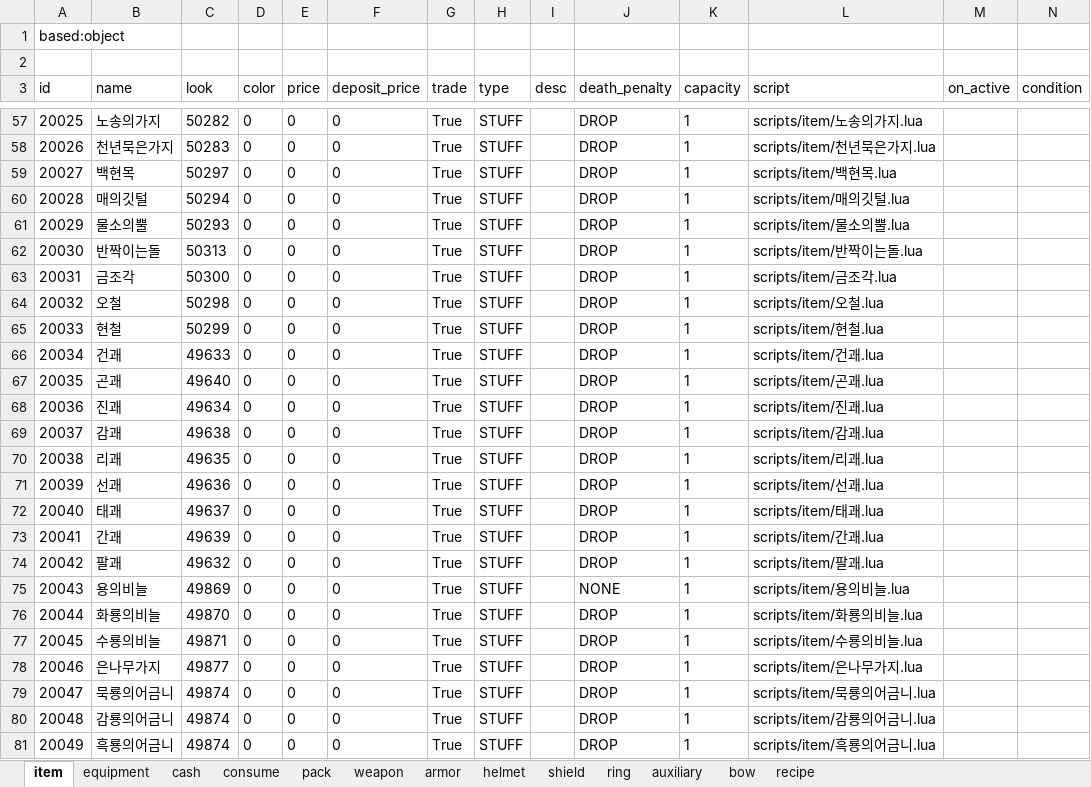
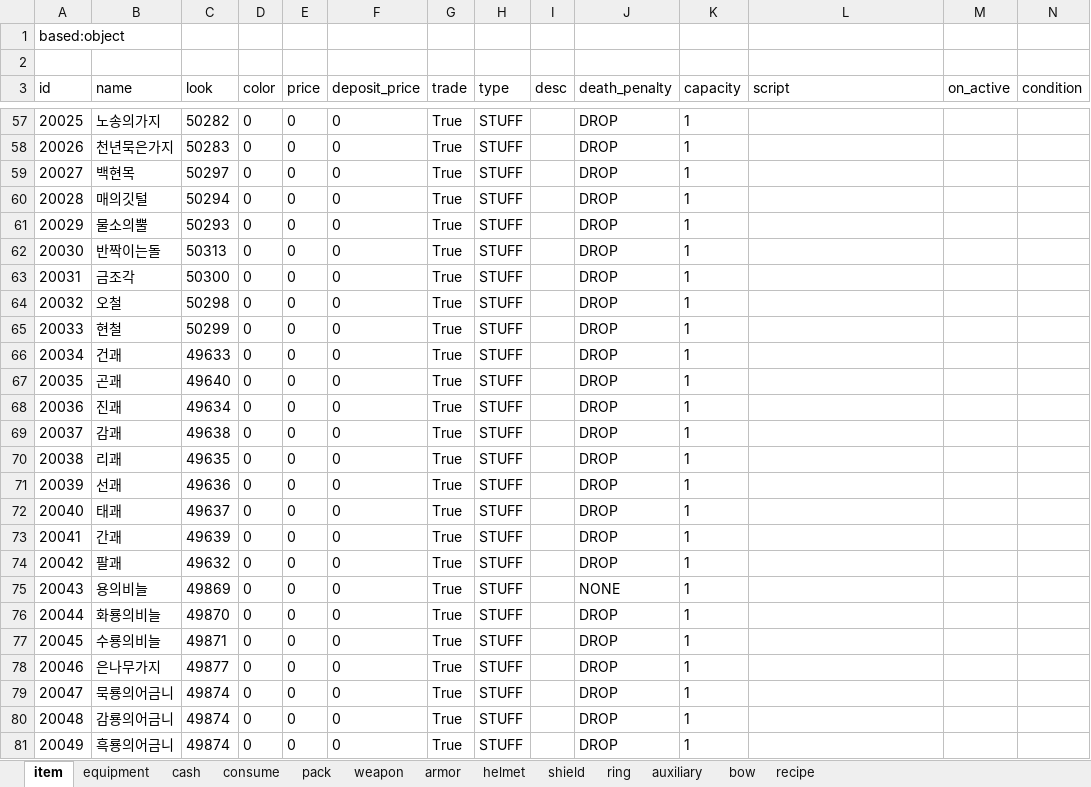
Before and after one commit to boyism80/fb, an Excel workbook: resources/table/item.xlsx, sheet item, drawn as a sheet; only a part is shown, gaps mark what is left out; values as stored, in another font and other column widths than the file's, no borders; the diff covers the shown part only; the diff names each change by its address in the sheet, - before the commit and + after, or states it on an @@ line.

```diff
--- a/resources/table/item.xlsx (sheet item)
+++ b/resources/table/item.xlsx (sheet item)
-L57 (script): scripts/item/노송의가지.lua
+L57 (script): (empty)
-L58 (script): scripts/item/천년묵은가지.lua
+L58 (script): (empty)
-L59 (script): scripts/item/백현목.lua
+L59 (script): (empty)
-L60 (script): scripts/item/매의깃털.lua
+L60 (script): (empty)
-L61 (script): scripts/item/물소의뿔.lua
+L61 (script): (empty)
-L62 (script): scripts/item/반짝이는돌.lua
+L62 (script): (empty)
-L63 (script): scripts/item/금조각.lua
+L63 (script): (empty)
-L64 (script): scripts/item/오철.lua
+L64 (script): (empty)
-L65 (script): scripts/item/현철.lua
+L65 (script): (empty)
-L66 (script): scripts/item/건괘.lua
+L66 (script): (empty)
-L67 (script): scripts/item/곤괘.lua
+L67 (script): (empty)
-L68 (script): scripts/item/진괘.lua
+L68 (script): (empty)
-L69 (script): scripts/item/감괘.lua
+L69 (script): (empty)
-L70 (script): scripts/item/리괘.lua
+L70 (script): (empty)
-L71 (script): scripts/item/선괘.lua
+L71 (script): (empty)
-L72 (script): scripts/item/태괘.lua
+L72 (script): (empty)
-L73 (script): scripts/item/간괘.lua
+L73 (script): (empty)
-L74 (script): scripts/item/팔괘.lua
+L74 (script): (empty)
-L75 (script): scripts/item/용의비늘.lua
+L75 (script): (empty)
-L76 (script): scripts/item/화룡의비늘.lua
+L76 (script): (empty)
-L77 (script): scripts/item/수룡의비늘.lua
+L77 (script): (empty)
-L78 (script): scripts/item/은나무가지.lua
+L78 (script): (empty)
-L79 (script): scripts/item/묵룡의어금니.lua
+L79 (script): (empty)
-L80 (script): scripts/item/감룡의어금니.lua
+L80 (script): (empty)
-L81 (script): scripts/item/흑룡의어금니.lua
+L81 (script): (empty)
```
Also changed, not shown: 500 edited cells elsewhere in this sheet, sheet consume, 58 other files.
